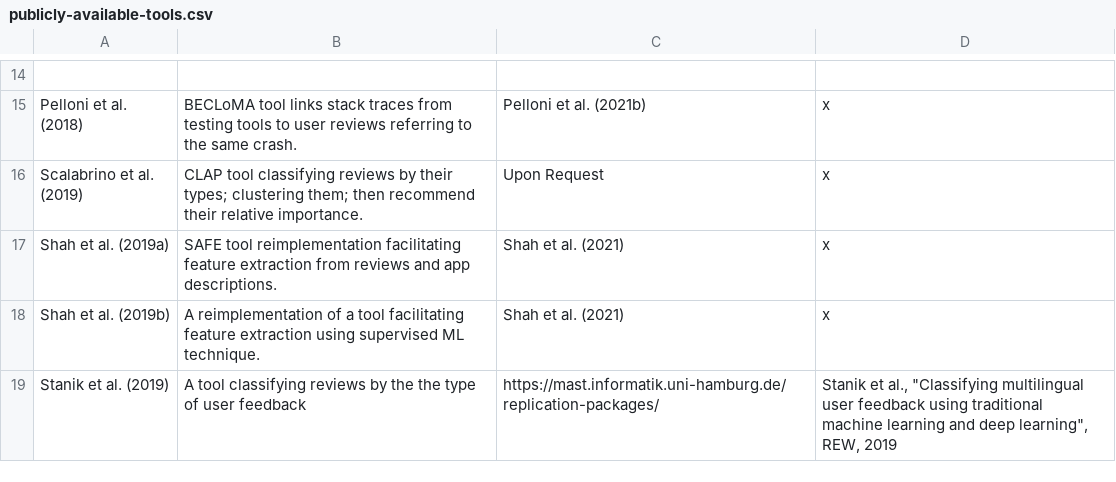
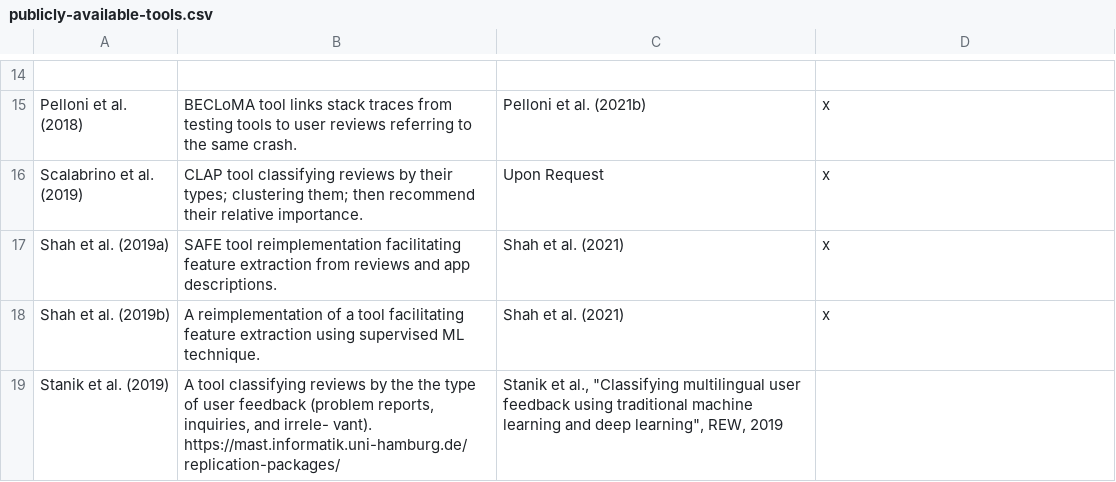
Before and after one commit to jsdabrowski/SLR-SE, a CSV file: publicly-available-tools.csv, drawn as a sheet; only a part is shown, gaps mark what is left out.

Commit message:
Update publicly-available-tools.csv

```diff
--- a/publicly-available-tools.csv
+++ b/publicly-available-tools.csv
@@ -18,2 +18,2 @@ Shah et al. (2019a), SAFE tool reimplementation facilitating feature extraction
 Shah et al. (2019b), A reimplementation of a tool facilitating feature extraction using supervised ML technique., Shah et al. (2021), x
-Stanik et al. (2019), A tool classifying reviews by the the type of user feedback, https://mast.informatik.uni-hamburg.de/replication-packages/, "Stanik et al., ""Classifying multilingual user feedback using traditional machine learning and deep learning"", REW, 2019"
+Stanik et al. (2019), "A tool classifying reviews by the the type of user feedback (problem reports, inquiries, and irrele- vant)." https://mast.informatik.uni-hamburg.de/replication-packages/, "Stanik et al., ""Classifying multilingual user feedback using traditional machine learning and deep learning"", REW, 2019"
```
